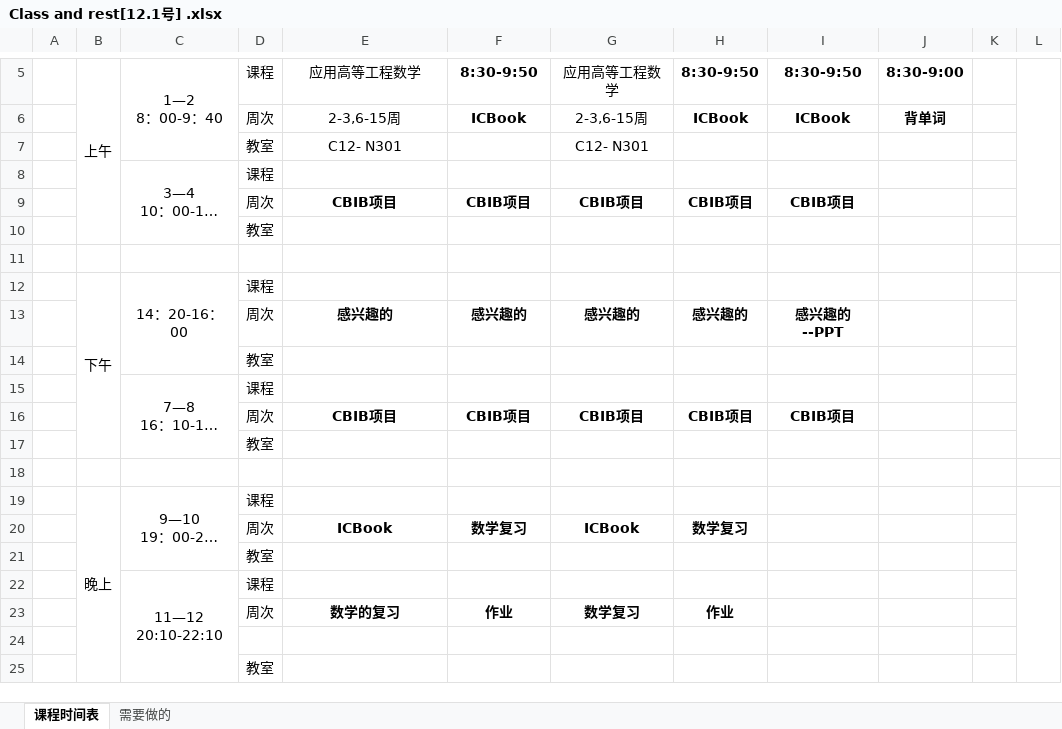
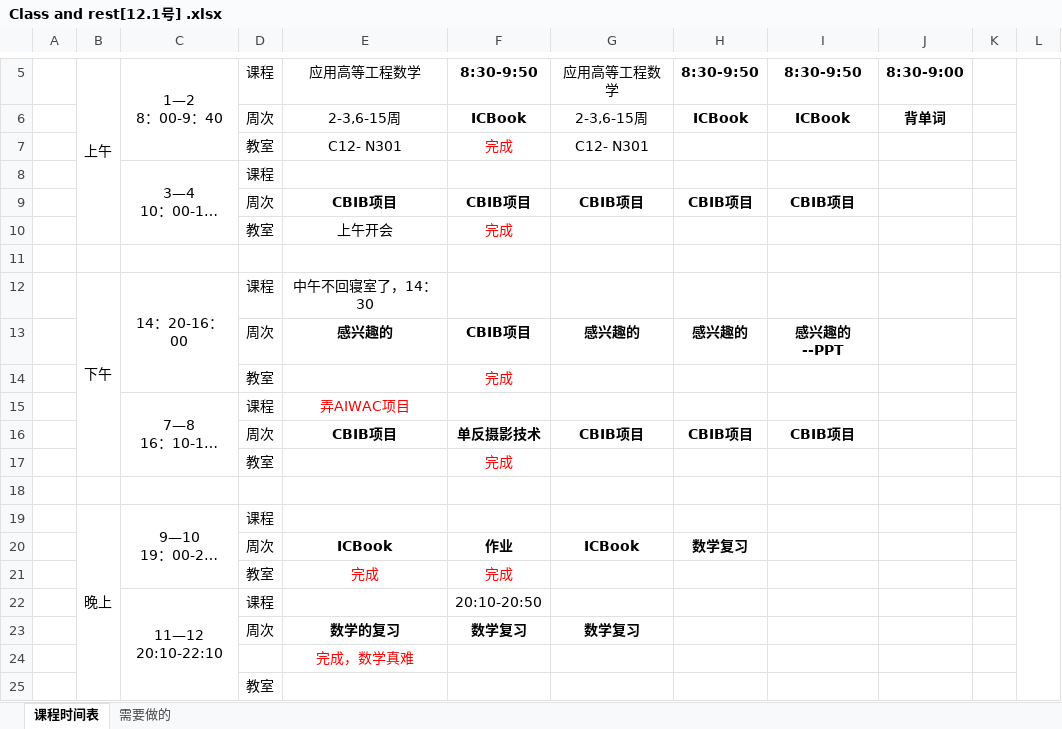
Before and after one commit to quronghui/2018-Hust, an Excel workbook: quronghui_Table/Class and rest[12.1号] .xlsx, sheet 课程时间表, drawn as a sheet; only a part is shown, gaps mark what is left out; long unchanged cells end in …; values as stored, in another font and other column widths than the file's, no borders; removed rows and columns are numbered as before the commit, all else as after; the diff names each change by its address in the sheet, - before the commit and + after, or states it on an @@ line.

Commit message:
table

```diff
--- a/quronghui_Table/Class and rest[12.1号] .xlsx (sheet 课程时间表)
+++ b/quronghui_Table/Class and rest[12.1号] .xlsx (sheet 课程时间表)
-F7: (empty)
+F7: 完成
-row 10:  |  |  | 教室
+row 10:  |  |  | 教室 | 上午开会 | 完成
-E12: (empty)
+E12: 中午不回寝室了，14：30
-F13: 感兴趣的
+F13: CBIB项目
-F14: (empty)
+F14: 完成
-E15: (empty)
+E15: 弄AIWAC项目
-F16: CBIB项目
+F16: 单反摄影技术
-F17: (empty)
+F17: 完成
-F20: 数学复习
+F20: 作业
-row 21:  |  |  | 教室
+row 21:  |  |  | 教室 | 完成 | 完成
-F22: (empty)
+F22: 20:10-20:50
-F23: 作业
+F23: 数学复习
-H23: 作业
+H23: (empty)
-E24: (empty)
+E24: 完成，数学真难
```
Also changed, not shown: 2 other files.
